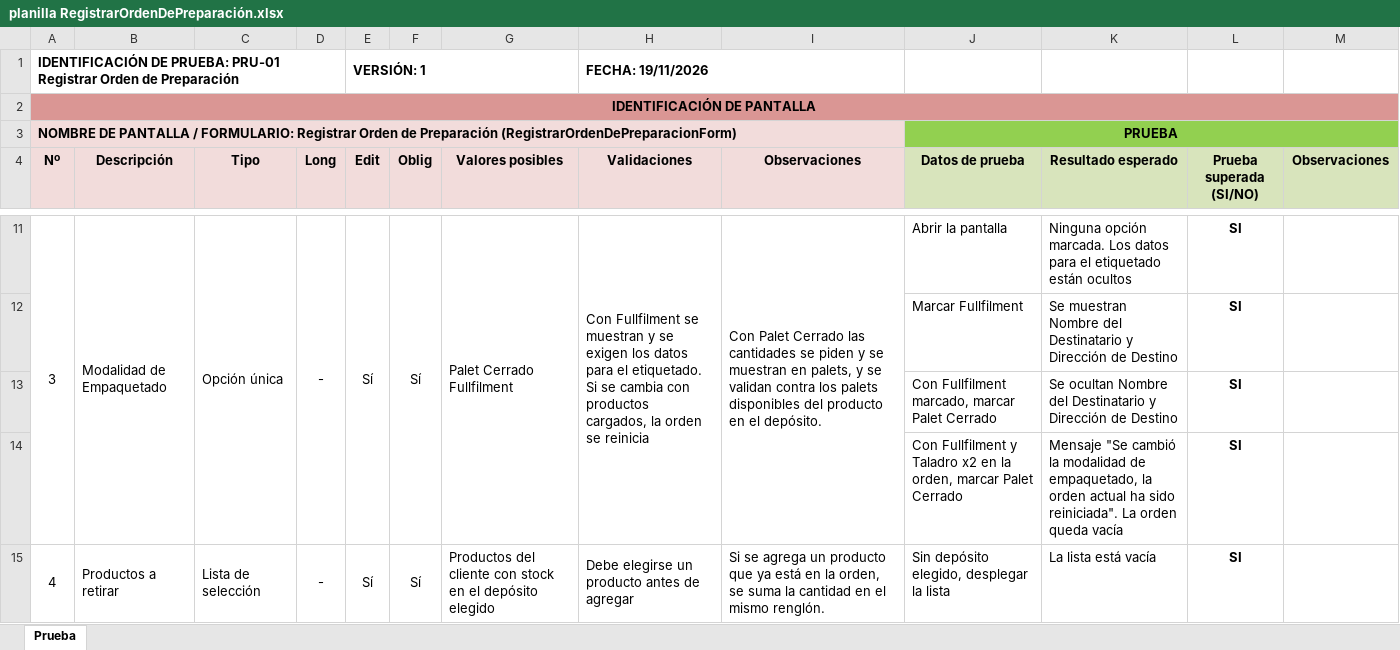
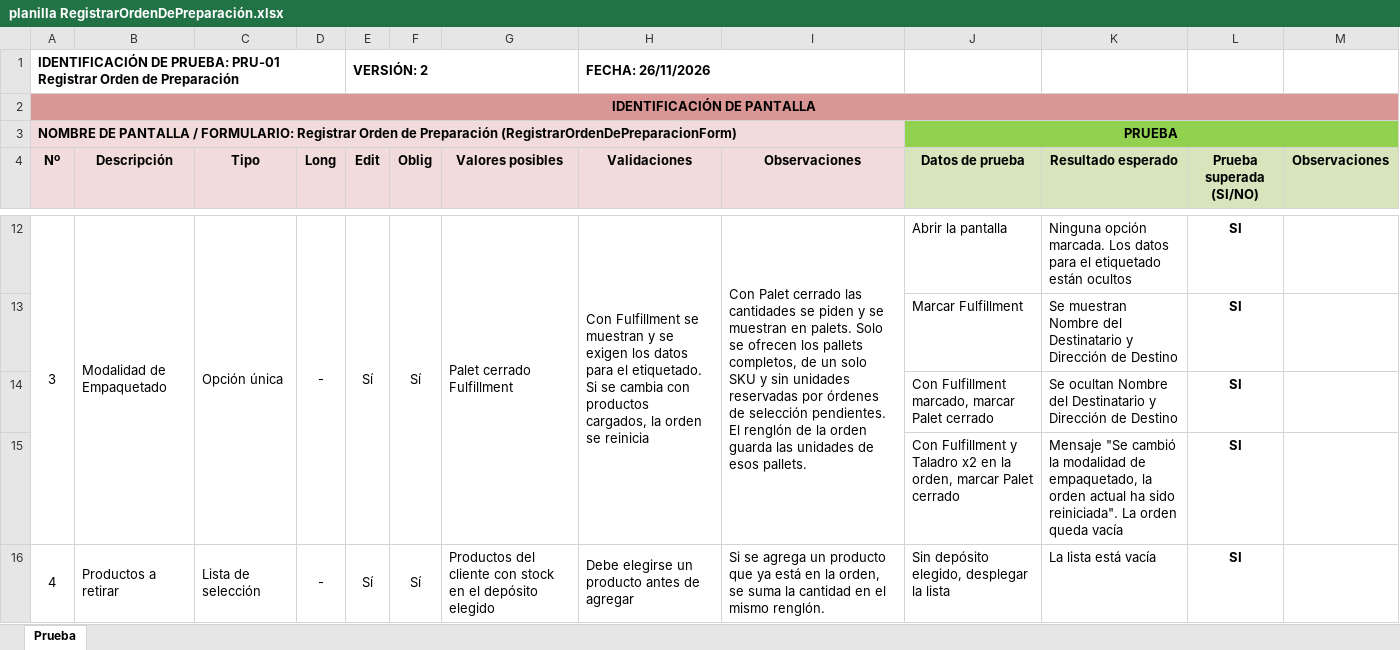
Before and after one commit to luciomajewski/GrupoE, an Excel workbook: RegistrarOrdenDePreparacion/planilla RegistrarOrdenDePreparación.xlsx, sheet Prueba, drawn as a sheet; only a part is shown, gaps mark what is left out; values as stored, in another font and other column widths than the file's, no borders; addresses are those after the commit; ↵ is a line break in a cell; the diff covers the shown part only; the diff names each change by its address in the sheet, - before the commit and + after, or states it on an @@ line.

```diff
--- a/RegistrarOrdenDePreparacion/planilla RegistrarOrdenDePreparación.xlsx (sheet Prueba)
+++ b/RegistrarOrdenDePreparacion/planilla RegistrarOrdenDePreparación.xlsx (sheet Prueba)
-E1 (Edit): VERSIÓN: 1
+E1 (Edit): VERSIÓN: 2
-H1 (Validaciones): FECHA: 19/11/2026
+H1 (Validaciones): FECHA: 26/11/2026
-G12 (Valores posibles): Palet Cerrado ↵ Fullfilment
+G12 (Valores posibles): Palet cerrado ↵ Fulfillment
-H12 (Validaciones): Con Fullfilment se muestran…
+H12 (Validaciones): Con Fulfillment se muestran…
-I12 (Observaciones): Con Palet Cerrado las cantidades se piden y se muestran en palets, y se validan contra los palets disponibles del producto en el depósito.
+I12 (Observaciones): Con Palet cerrado las cantidades se piden y se muestran en palets. Solo se ofrecen los pallets completos, de un solo SKU y sin unidades reservadas por órdenes de selección pendientes. El renglón de la orden guarda las unidades de esos pallets.
-J13 (Datos de prueba): Marcar Fullfilment
+J13 (Datos de prueba): Marcar Fulfillment
-J14 (Datos de prueba): Con Fullfilment marcado, marcar Palet Cerrado
+J14 (Datos de prueba): Con Fulfillment marcado, marcar Palet cerrado
-J15 (Datos de prueba): Con Fullfilment y Taladro x2 en la orden, marcar Palet Cerrado
+J15 (Datos de prueba): Con Fulfillment y Taladro x2 en la orden, marcar Palet cerrado
```
Also changed, not shown: 5 added rows, 2 removed rows and 14 edited cells elsewhere in this sheet, CumplirOrdenSeleccion/Prueba - Cumplir orden de selección.xlsx, EmpaquetarPedido/Empaquetar Pedido.xlsx, 13 other files.
